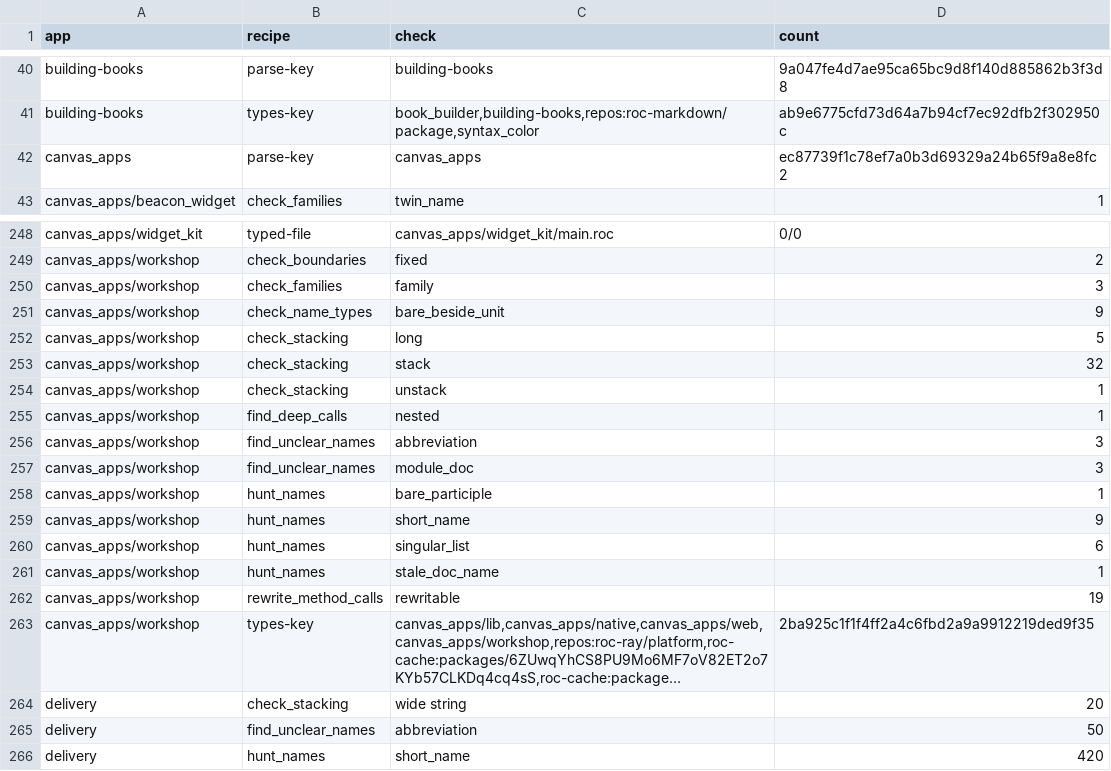
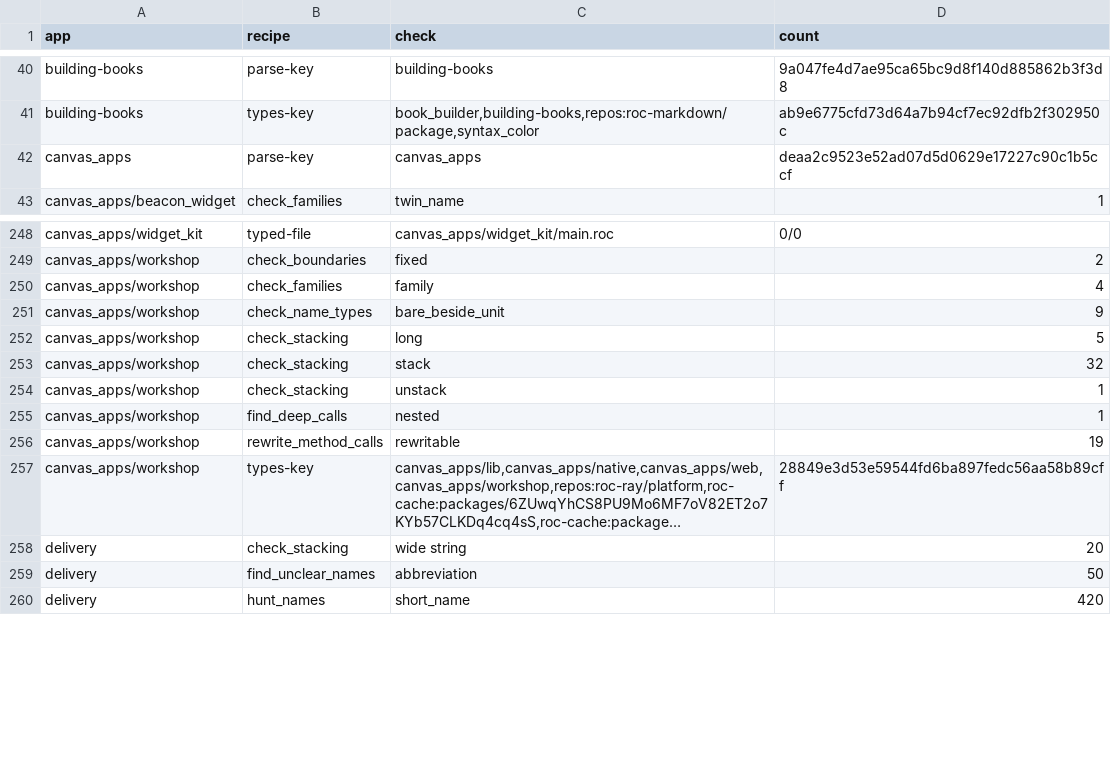
Before and after one commit to showell/roc-apps, a TSV file: tools/quality_baseline.tsv, drawn as a sheet; only a part is shown, gaps mark what is left out; long unchanged cells end in …; removed rows and columns are numbered as before the commit, all else as after; the diff names each change by its address in the sheet, - before the commit and + after, or states it on an @@ line.

```diff
--- a/tools/quality_baseline.tsv
+++ b/tools/quality_baseline.tsv
-D42 (count): ec87739f1c78ef7a0b3d69329a24b65f9a8e8fc2
+D42 (count): deaa2c9523e52ad07d5d0629e17227c90c1b5ccf
-D250 (count): 3
+D250 (count): 4
-row 256: canvas_apps/workshop | find_unclear_names | abbreviation | 3
-row 257: canvas_apps/workshop | find_unclear_names | module_doc | 3
-row 258: canvas_apps/workshop | hunt_names | bare_participle | 1
-row 259: canvas_apps/workshop | hunt_names | short_name | 9
-row 260: canvas_apps/workshop | hunt_names | singular_list | 6
-row 261: canvas_apps/workshop | hunt_names | stale_doc_name | 1
-D257 (count): 2ba925c1f1f4ff2a4c6fbd2a9a9912219ded9f35
+D257 (count): 28849e3d53e59544fd6ba897fedc56aa58b89cff
```
